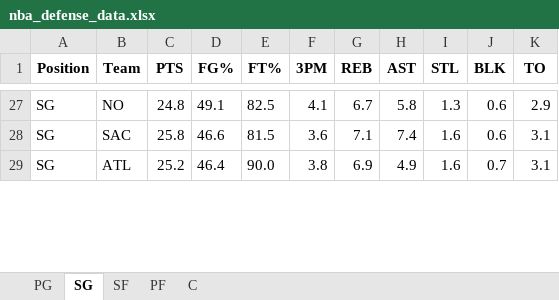
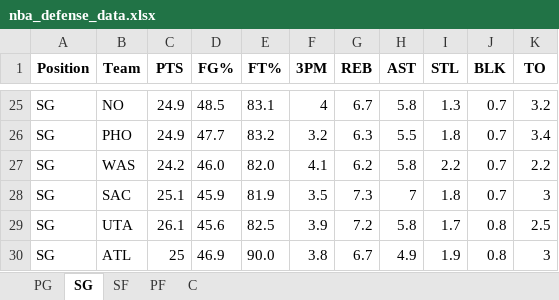
Before and after one commit to mithun-s14/prop_model, an Excel workbook: backend/nba_defense_data.xlsx, sheet SG, drawn as a sheet; only a part is shown, gaps mark what is left out; values as stored, in another font and other column widths than the file's, no borders; addresses are those after the commit; the diff covers the shown part only; the diff names each change by its address in the sheet, - before the commit and + after, or states it on an @@ line.

```diff
--- a/backend/nba_defense_data.xlsx (sheet SG)
+++ b/backend/nba_defense_data.xlsx (sheet SG)
-C25 (PTS): 24.8
+C25 (PTS): 24.9
-D25 (FG%): 49.1
+D25 (FG%): 48.5
-E25 (FT%): 82.5
+E25 (FT%): 83.1
-F25 (3PM): 4.1
+F25 (3PM): 4
-J25 (BLK): 0.6
+J25 (BLK): 0.7
-K25 (TO): 2.9
+K25 (TO): 3.2
+row 26: SG | PHO | 24.9 | 47.7 | 83.2 | 3.2 | 6.3 | 5.5 | 1.8 | 0.7 | 3.4
+row 27: SG | WAS | 24.2 | 46.0 | 82.0 | 4.1 | 6.2 | 5.8 | 2.2 | 0.7 | 2.2
-C28 (PTS): 25.8
+C28 (PTS): 25.1
-D28 (FG%): 46.6
+D28 (FG%): 45.9
-E28 (FT%): 81.5
+E28 (FT%): 81.9
-F28 (3PM): 3.6
+F28 (3PM): 3.5
-G28 (REB): 7.1
+G28 (REB): 7.3
-H28 (AST): 7.4
+H28 (AST): 7
-I28 (STL): 1.6
+I28 (STL): 1.8
-J28 (BLK): 0.6
+J28 (BLK): 0.7
-K28 (TO): 3.1
+K28 (TO): 3
+row 29: SG | UTA | 26.1 | 45.6 | 82.5 | 3.9 | 7.2 | 5.8 | 1.7 | 0.8 | 2.5
-C30 (PTS): 25.2
+C30 (PTS): 25
-D30 (FG%): 46.4
+D30 (FG%): 46.9
-G30 (REB): 6.9
+G30 (REB): 6.7
-I30 (STL): 1.6
+I30 (STL): 1.9
-J30 (BLK): 0.7
+J30 (BLK): 0.8
-K30 (TO): 3.1
+K30 (TO): 3
```
Also changed, not shown: 14 added rows, 17 removed rows and 74 edited cells elsewhere in this sheet, sheet SF, sheet PG, sheet PF, sheet C, 6 other files.
